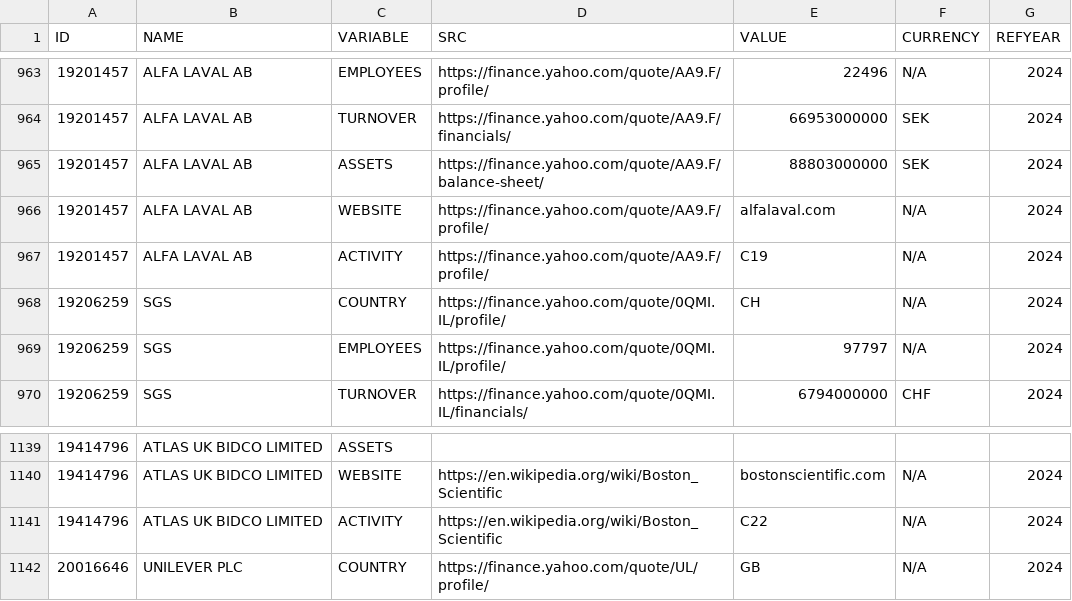
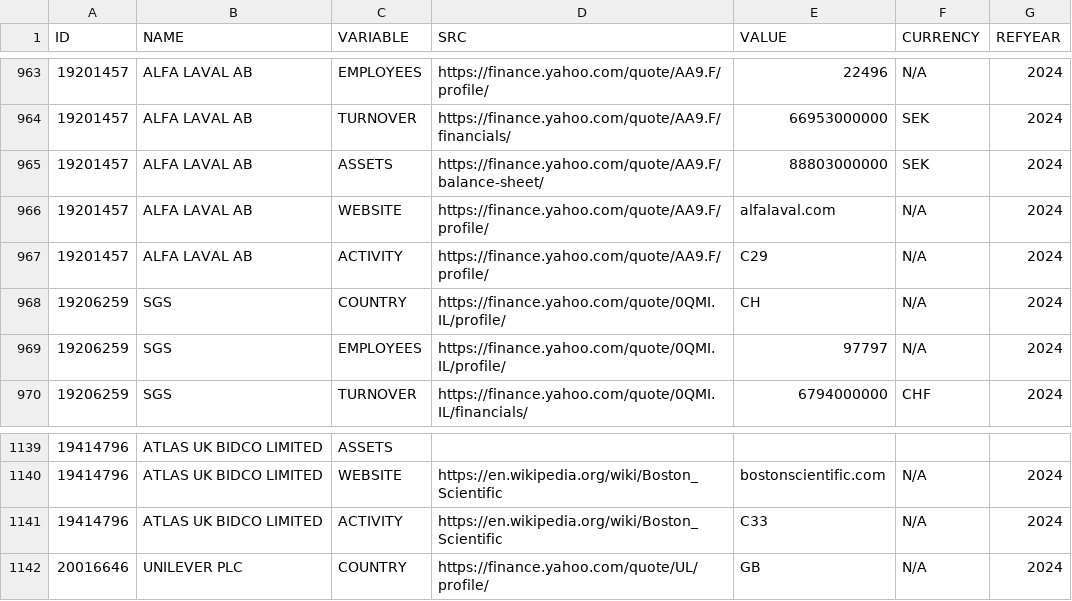
Before and after one commit to ThomasFaria/esa-mne-challenge, a CSV file: data/extraction/extraction.csv, drawn as a sheet; only a part is shown, gaps mark what is left out; the diff covers the shown part only.

```diff
--- a/data/extraction/extraction.csv
+++ b/data/extraction/extraction.csv
@@ -966,3 +966,3 @@ ID;NAME;VARIABLE;SRC;VALUE;CURRENCY;REFYEAR
 19201457;ALFA LAVAL AB;WEBSITE;https://finance.yahoo.com/quote/AA9.F/profile/;alfalaval.com;N/A;2024
-19201457;ALFA LAVAL AB;ACTIVITY;https://finance.yahoo.com/quote/AA9.F/profile/;C19;N/A;2024
+19201457;ALFA LAVAL AB;ACTIVITY;https://finance.yahoo.com/quote/AA9.F/profile/;C29;N/A;2024
 19206259;SGS;COUNTRY;https://finance.yahoo.com/quote/0QMI.IL/profile/;CH;N/A;2024
@@ -1140,3 +1140,3 @@ ID;NAME;VARIABLE;SRC;VALUE;CURRENCY;REFYEAR
 19414796;ATLAS UK BIDCO LIMITED;WEBSITE;https://en.wikipedia.org/wiki/Boston_Scientific;bostonscientific.com;N/A;2024
-19414796;ATLAS UK BIDCO LIMITED;ACTIVITY;https://en.wikipedia.org/wiki/Boston_Scientific;C22;N/A;2024
+19414796;ATLAS UK BIDCO LIMITED;ACTIVITY;https://en.wikipedia.org/wiki/Boston_Scientific;C33;N/A;2024
 20016646;UNILEVER PLC;COUNTRY;https://finance.yahoo.com/quote/UL/profile/;GB;N/A;2024
```
Also changed, not shown: 22 edited cells elsewhere in this file, 2 other files.
